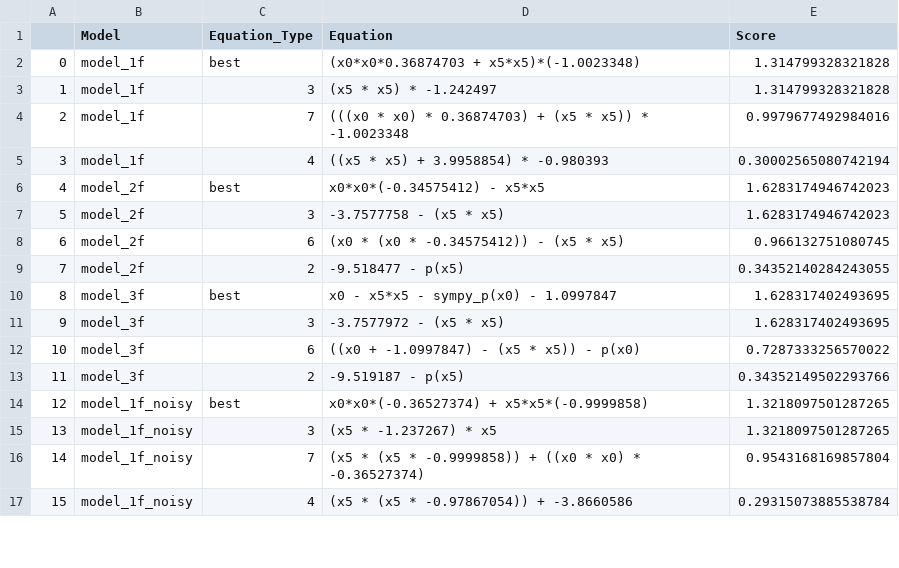
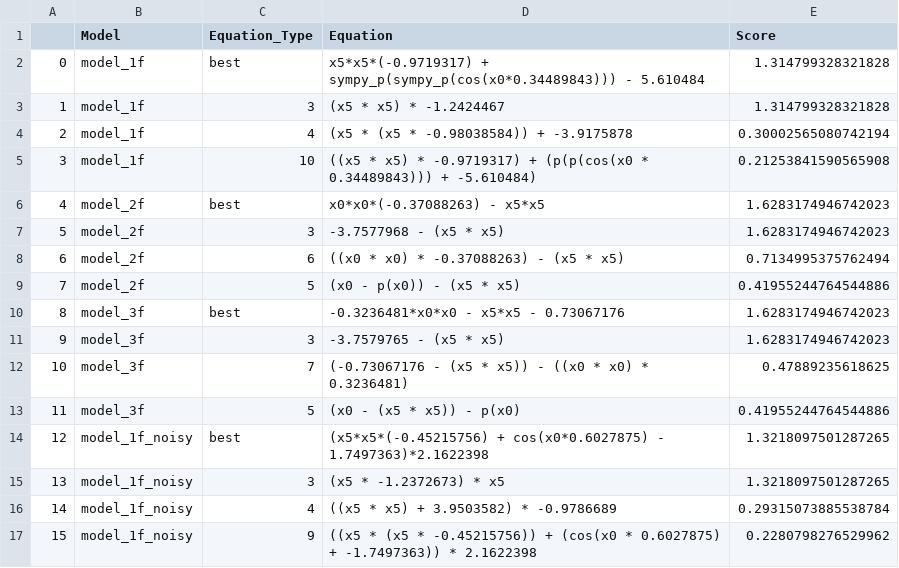
Before and after one commit to SerZeliuk/Metody-i-algorytmy-optymalizacji, a CSV file: Lab5/results5_for3.csv, drawn as a sheet; only a part is shown; the diff covers the shown part only.

```diff
--- a/Lab5/results5_for3.csv
+++ b/Lab5/results5_for3.csv
@@ -1,17 +1,17 @@
 ,Model,Equation_Type,Equation,Score
-0,model_1f,best,(x0*x0*0.36874703 + x5*x5)*(-1.0023348),1.314799328321828
-1,model_1f,3,(x5 * x5) * -1.242497,1.314799328321828
-2,model_1f,7,(((x0 * x0) * 0.36874703) + (x5 * x5)) * -1.0023348,0.9979677492984016
-3,model_1f,4,((x5 * x5) + 3.9958854) * -0.980393,0.30002565080742194
-4,model_2f,best,x0*x0*(-0.34575412) - x5*x5,1.6283174946742023
-5,model_2f,3,-3.7577758 - (x5 * x5),1.6283174946742023
-6,model_2f,6,(x0 * (x0 * -0.34575412)) - (x5 * x5),0.966132751080745
-7,model_2f,2,-9.518477 - p(x5),0.34352140284243055
-8,model_3f,best,x0 - x5*x5 - sympy_p(x0) - 1.0997847,1.628317402493695
-9,model_3f,3,-3.7577972 - (x5 * x5),1.628317402493695
-10,model_3f,6,((x0 + -1.0997847) - (x5 * x5)) - p(x0),0.7287333256570022
-11,model_3f,2,-9.519187 - p(x5),0.34352149502293766
-12,model_1f_noisy,best,x0*x0*(-0.36527374) + x5*x5*(-0.9999858),1.3218097501287265
-13,model_1f_noisy,3,(x5 * -1.237267) * x5,1.3218097501287265
-14,model_1f_noisy,7,(x5 * (x5 * -0.9999858)) + ((x0 * x0) * -0.36527374),0.9543168169857804
-15,model_1f_noisy,4,(x5 * (x5 * -0.97867054)) + -3.8660586,0.29315073885538784
+0,model_1f,best,x5*x5*(-0.9719317) + sympy_p(sympy_p(cos(x0*0.34489843))) - 5.610484,1.314799328321828
+1,model_1f,3,(x5 * x5) * -1.2424467,1.314799328321828
+2,model_1f,4,(x5 * (x5 * -0.98038584)) + -3.9175878,0.30002565080742194
+3,model_1f,10,((x5 * x5) * -0.9719317) + (p(p(cos(x0 * 0.34489843))) + -5.610484),0.21253841590565908
+4,model_2f,best,x0*x0*(-0.37088263) - x5*x5,1.6283174946742023
+5,model_2f,3,-3.7577968 - (x5 * x5),1.6283174946742023
+6,model_2f,6,((x0 * x0) * -0.37088263) - (x5 * x5),0.7134995375762494
+7,model_2f,5,(x0 - p(x0)) - (x5 * x5),0.41955244764544886
+8,model_3f,best,-0.3236481*x0*x0 - x5*x5 - 0.73067176,1.6283174946742023
+9,model_3f,3,-3.7579765 - (x5 * x5),1.6283174946742023
+10,model_3f,7,(-0.73067176 - (x5 * x5)) - ((x0 * x0) * 0.3236481),0.47889235618625
+11,model_3f,5,(x0 - (x5 * x5)) - p(x0),0.41955244764544886
+12,model_1f_noisy,best,(x5*x5*(-0.45215756) + cos(x0*0.6027875) - 1.7497363)*2.1622398,1.3218097501287265
+13,model_1f_noisy,3,(x5 * -1.2372673) * x5,1.3218097501287265
+14,model_1f_noisy,4,((x5 * x5) + 3.9503582) * -0.9786689,0.29315073885538784
+15,model_1f_noisy,9,((x5 * (x5 * -0.45215756)) + (cos(x0 * 0.6027875) + -1.7497363)) * 2.1622398,0.2280798276529962
```
Also changed, not shown: 13 edited cells elsewhere in this file, Lab5/results3.csv, Lab5/results4.csv, 4 other files.
